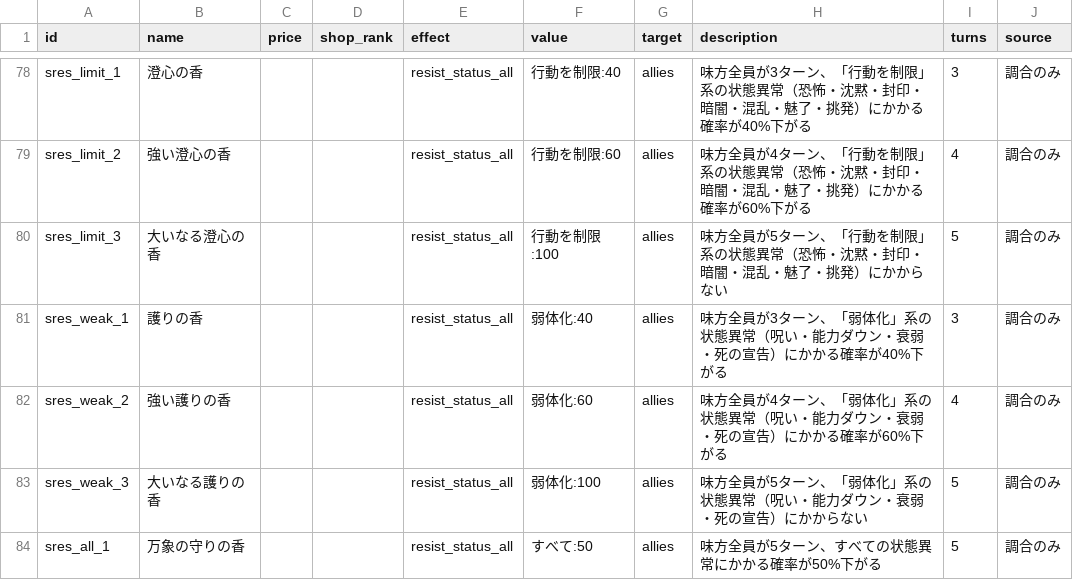
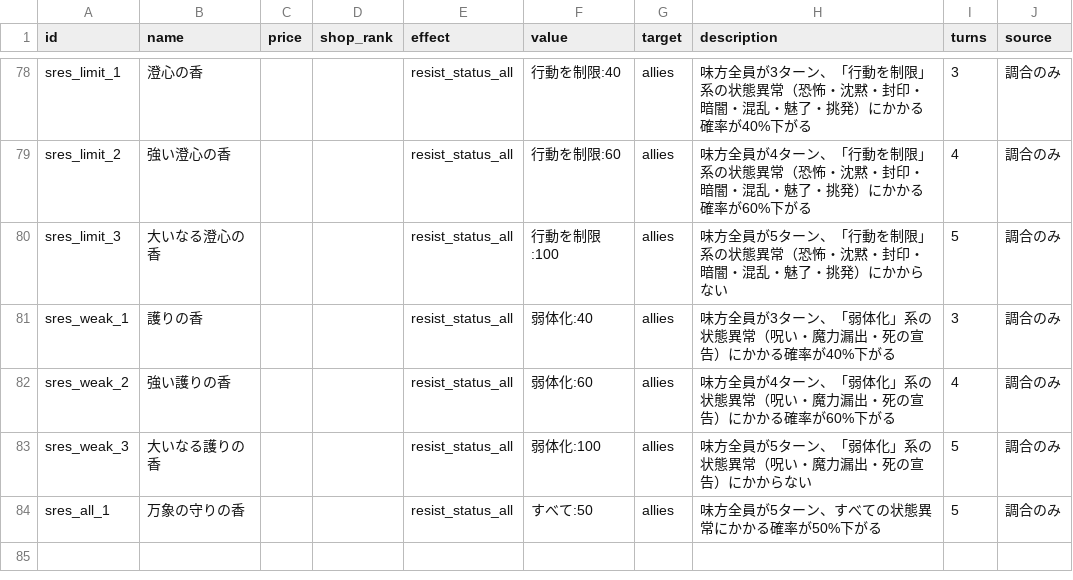
Before and after one commit to MTE317/english-quest, a CSV file: data/items.csv, drawn as a sheet; only a part is shown, gaps mark what is left out.

```diff
--- a/data/items.csv
+++ b/data/items.csv
@@ -80,5 +80,5 @@ sres_limit_2,強い澄心の香,,,resist_status_all,行動を制限:60,allies,
 sres_limit_3,大いなる澄心の香,,,resist_status_all,行動を制限:100,allies,味方全員が5ターン、「行動を制限」系の状態異常（恐怖・沈黙・封印・暗闇・混乱・魅了・挑発）にかからない,5,調合のみ
-sres_weak_1,護りの香,,,resist_status_all,弱体化:40,allies,味方全員が3ターン、「弱体化」系の状態異常（呪い・能力ダウン・衰弱・死の宣告）にかかる確率が40%下がる,3,調合のみ
-sres_weak_2,強い護りの香,,,resist_status_all,弱体化:60,allies,味方全員が4ターン、「弱体化」系の状態異常（呪い・能力ダウン・衰弱・死の宣告）にかかる確率が60%下がる,4,調合のみ
-sres_weak_3,大いなる護りの香,,,resist_status_all,弱体化:100,allies,味方全員が5ターン、「弱体化」系の状態異常（呪い・能力ダウン・衰弱・死の宣告）にかからない,5,調合のみ
+sres_weak_1,護りの香,,,resist_status_all,弱体化:40,allies,味方全員が3ターン、「弱体化」系の状態異常（呪い・魔力漏出・死の宣告）にかかる確率が40%下がる,3,調合のみ
+sres_weak_2,強い護りの香,,,resist_status_all,弱体化:60,allies,味方全員が4ターン、「弱体化」系の状態異常（呪い・魔力漏出・死の宣告）にかかる確率が60%下がる,4,調合のみ
+sres_weak_3,大いなる護りの香,,,resist_status_all,弱体化:100,allies,味方全員が5ターン、「弱体化」系の状態異常（呪い・魔力漏出・死の宣告）にかからない,5,調合のみ
 sres_all_1,万象の守りの香,,,resist_status_all,すべて:50,allies,味方全員が5ターン、すべての状態異常にかかる確率が50%下がる,5,調合のみ
```
Also changed, not shown: data/dungeons.csv, data/monsters.csv, 19 other files.
